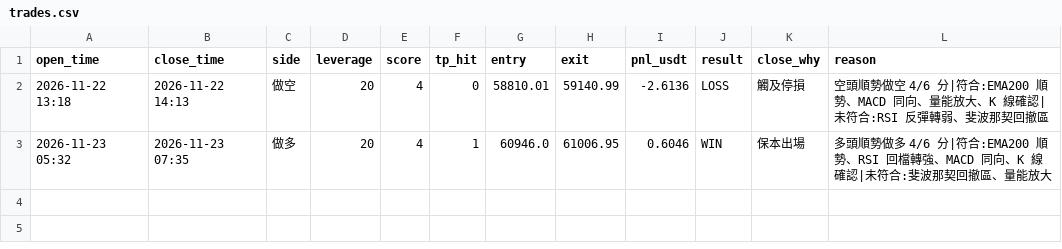
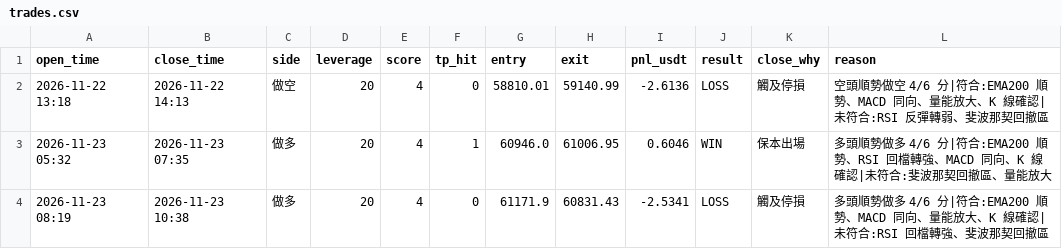
Before and after one commit to 5v8pr5bwtc-alt/Btc-bot, a CSV file: trades.csv, drawn as a sheet.

```diff
--- a/trades.csv
+++ b/trades.csv
@@ -3 +3,2 @@ open_time,close_time,side,leverage,score,tp_hit,entry,exit,pnl_usdt,result,close
 2026-11-23 05:32,2026-11-23 07:35,做多,20,4,1,60946.0,61006.95,0.6046,WIN,保本出場,多頭順勢做多 4/6 分|符合:EMA200 順勢、RSI 回檔轉強、MACD 同向、K 線確認|未符合:斐波那契回撤區、量能放大
+2026-11-23 08:19,2026-11-23 10:38,做多,20,4,0,61171.9,60831.43,-2.5341,LOSS,觸及停損,多頭順勢做多 4/6 分|符合:EMA200 順勢、MACD 同向、量能放大、K 線確認|未符合:RSI 回檔轉強、斐波那契回撤區
```
Also changed, not shown: 1 other file.
